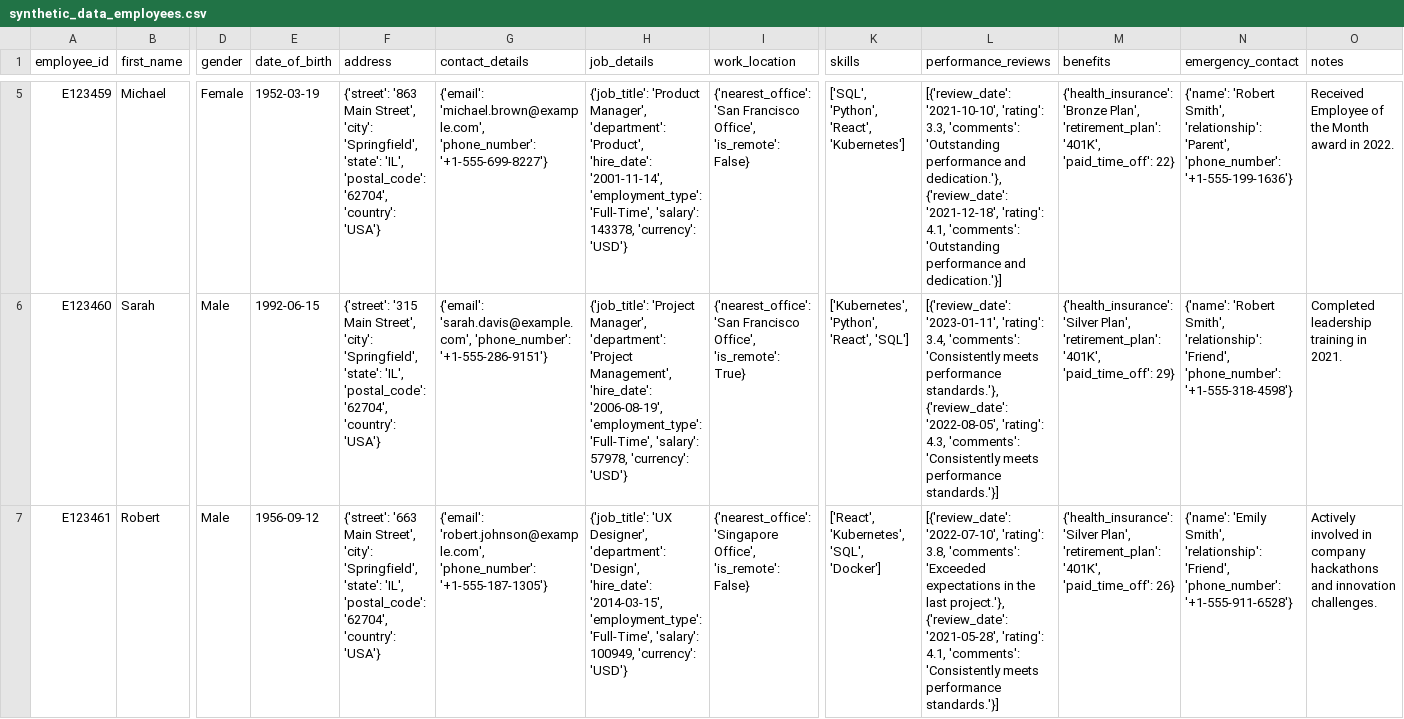
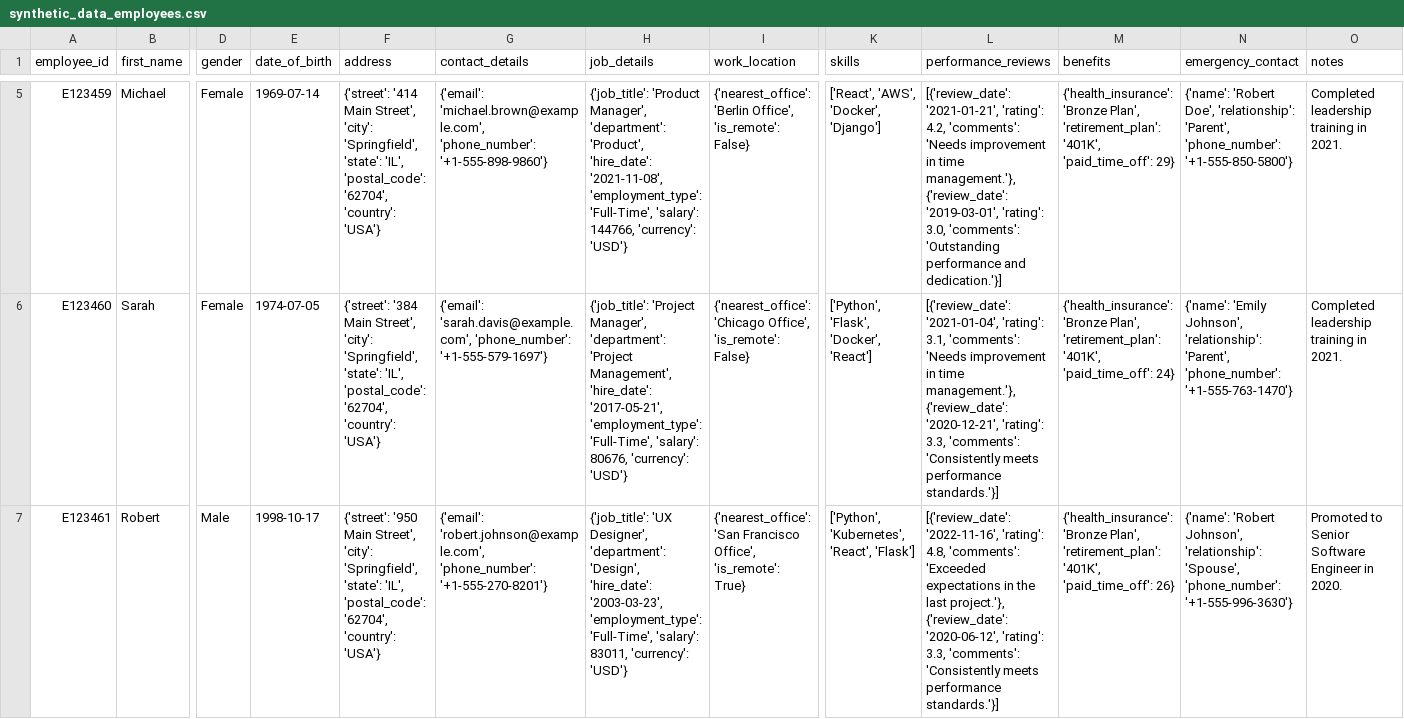
Before and after one commit to bachasachin0/Genai_Agentic_HR_asssitant, a CSV file: notebooks/data/synthetic_data_employees.csv, drawn as a sheet; only a part is shown, gaps mark what is left out; the diff covers the shown part only; the diff names each change by its address in the sheet, - before the commit and + after, or states it on an @@ line.

```diff
--- a/notebooks/data/synthetic_data_employees.csv
+++ b/notebooks/data/synthetic_data_employees.csv
-E5 (date_of_birth): 1952-03-19
+E5 (date_of_birth): 1969-07-14
-F5 (address): {'street': '863 Main Street',…
+F5 (address): {'street': '414 Main Street',…
-G5 (contact_details): …'michael.brown@example.com', 'phone_number': '+1-555-699-8227'}
+G5 (contact_details): …'michael.brown@example.com', 'phone_number': '+1-555-898-9860'}
-H5 (job_details): …'Product', 'hire_date': '2001-11-14', 'employment_type': 'Full-Time', 'salary': 143378, 'currency': 'USD'}
+H5 (job_details): …'Product', 'hire_date': '2021-11-08', 'employment_type': 'Full-Time', 'salary': 144766, 'currency': 'USD'}
-I5 (work_location): {'nearest_office': 'San Francisco Office', 'is_remote':…
+I5 (work_location): {'nearest_office': 'Berlin Office', 'is_remote':…
-K5 (skills): ['SQL', 'Python', 'React', 'Kubernetes']
+K5 (skills): ['React', 'AWS', 'Docker', 'Django']
-L5 (performance_reviews): [{'review_date': '2021-10-10', 'rating': 3.3, 'comments': 'Outstanding performance and dedication.'}, {'review_date': '2021-12-18', 'rating': 4.1, 'comments': 'Outstanding…
+L5 (performance_reviews): [{'review_date': '2021-01-21', 'rating': 4.2, 'comments': 'Needs improvement in time management.'}, {'review_date': '2019-03-01', 'rating': 3.0, 'comments': 'Outstanding…
-M5 (benefits): …'401K', 'paid_time_off': 22}
+M5 (benefits): …'401K', 'paid_time_off': 29}
-N5 (emergency_contact): {'name': 'Robert Smith', 'relationship': 'Parent', 'phone_number': '+1-555-199-1636'}
+N5 (emergency_contact): {'name': 'Robert Doe', 'relationship': 'Parent', 'phone_number': '+1-555-850-5800'}
-O5 (notes): Received Employee of the Month award in 2022.
+O5 (notes): Completed leadership training in 2021.
-D6 (gender): Male
+D6 (gender): Female
-E6 (date_of_birth): 1992-06-15
+E6 (date_of_birth): 1974-07-05
-F6 (address): {'street': '315 Main Street',…
+F6 (address): {'street': '384 Main Street',…
-G6 (contact_details): …'sarah.davis@example.com', 'phone_number': '+1-555-286-9151'}
+G6 (contact_details): …'sarah.davis@example.com', 'phone_number': '+1-555-579-1697'}
-H6 (job_details): …Management', 'hire_date': '2006-08-19', 'employment_type': 'Full-Time', 'salary': 57978, 'currency': 'USD'}
+H6 (job_details): …Management', 'hire_date': '2017-05-21', 'employment_type': 'Full-Time', 'salary': 80676, 'currency': 'USD'}
-I6 (work_location): {'nearest_office': 'San Francisco Office', 'is_remote': True}
+I6 (work_location): {'nearest_office': 'Chicago Office', 'is_remote': False}
-K6 (skills): ['Kubernetes', 'Python', 'React', 'SQL']
+K6 (skills): ['Python', 'Flask', 'Docker', 'React']
-L6 (performance_reviews): [{'review_date': '2023-01-11', 'rating': 3.4, 'comments': 'Consistently meets performance standards.'}, {'review_date': '2022-08-05', 'rating': 4.3, 'comments': 'Consistently…
+L6 (performance_reviews): [{'review_date': '2021-01-04', 'rating': 3.1, 'comments': 'Needs improvement in time management.'}, {'review_date': '2020-12-21', 'rating': 3.3, 'comments': 'Consistently…
-M6 (benefits): {'health_insurance': 'Silver Plan', 'retirement_plan': '401K', 'paid_time_off': 29}
+M6 (benefits): {'health_insurance': 'Bronze Plan', 'retirement_plan': '401K', 'paid_time_off': 24}
-N6 (emergency_contact): {'name': 'Robert Smith', 'relationship': 'Friend', 'phone_number': '+1-555-318-4598'}
+N6 (emergency_contact): {'name': 'Emily Johnson', 'relationship': 'Parent', 'phone_number': '+1-555-763-1470'}
-E7 (date_of_birth): 1956-09-12
+E7 (date_of_birth): 1998-10-17
-F7 (address): {'street': '663 Main Street',…
+F7 (address): {'street': '950 Main Street',…
-G7 (contact_details): …'robert.johnson@example.com', 'phone_number': '+1-555-187-1305'}
+G7 (contact_details): …'robert.johnson@example.com', 'phone_number': '+1-555-270-8201'}
-H7 (job_details): …'Design', 'hire_date': '2014-03-15', 'employment_type': 'Full-Time', 'salary': 100949, 'currency': 'USD'}
+H7 (job_details): …'Design', 'hire_date': '2003-03-23', 'employment_type': 'Full-Time', 'salary': 83011, 'currency': 'USD'}
-I7 (work_location): {'nearest_office': 'Singapore Office', 'is_remote': False}
+I7 (work_location): {'nearest_office': 'San Francisco Office', 'is_remote': True}
-K7 (skills): ['React', 'Kubernetes', 'SQL', 'Docker']
+K7 (skills): ['Python', 'Kubernetes', 'React', 'Flask']
-L7 (performance_reviews): [{'review_date': '2022-07-10', 'rating': 3.8, 'comments': 'Exceeded expectations in the last project.'}, {'review_date': '2021-05-28', 'rating': 4.1, 'comments': 'Consistently…
+L7 (performance_reviews): [{'review_date': '2022-11-16', 'rating': 4.8, 'comments': 'Exceeded expectations in the last project.'}, {'review_date': '2020-06-12', 'rating': 3.3, 'comments': 'Consistently…
-M7 (benefits): {'health_insurance': 'Silver Plan', 'retirement_plan':…
+M7 (benefits): {'health_insurance': 'Bronze Plan', 'retirement_plan':…
-N7 (emergency_contact): {'name': 'Emily Smith', 'relationship': 'Friend', 'phone_number': '+1-555-911-6528'}
+N7 (emergency_contact): {'name': 'Robert Johnson', 'relationship': 'Spouse', 'phone_number': '+1-555-996-3630'}
-O7 (notes): Actively involved in company hackathons and innovation challenges.
+O7 (notes): Promoted to Senior Software Engineer in 2020.
```
Also changed, not shown: 72 edited cells elsewhere in this file, 1 other file.
